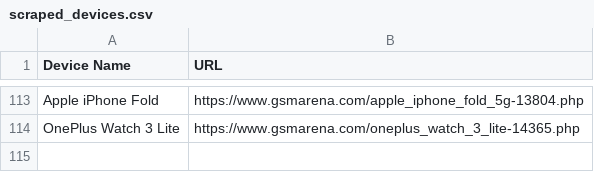
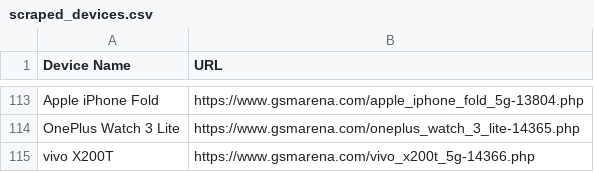
Before and after one commit to fahim12064/ZuZu_autbot, a CSV file: scraped_devices.csv, drawn as a sheet; only a part is shown, gaps mark what is left out.

```diff
--- a/scraped_devices.csv
+++ b/scraped_devices.csv
@@ -114 +114,2 @@ Apple iPhone Fold,https://www.gsmarena.com/apple_iphone_fold_5g-13804.php
 OnePlus Watch 3 Lite,https://www.gsmarena.com/oneplus_watch_3_lite-14365.php
+vivo X200T,https://www.gsmarena.com/vivo_x200t_5g-14366.php
```
Also changed, not shown: 3 other files.
